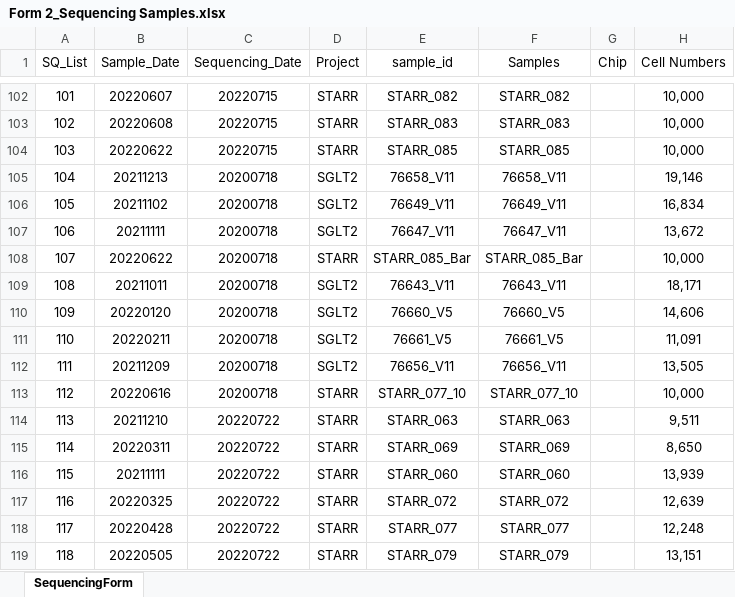
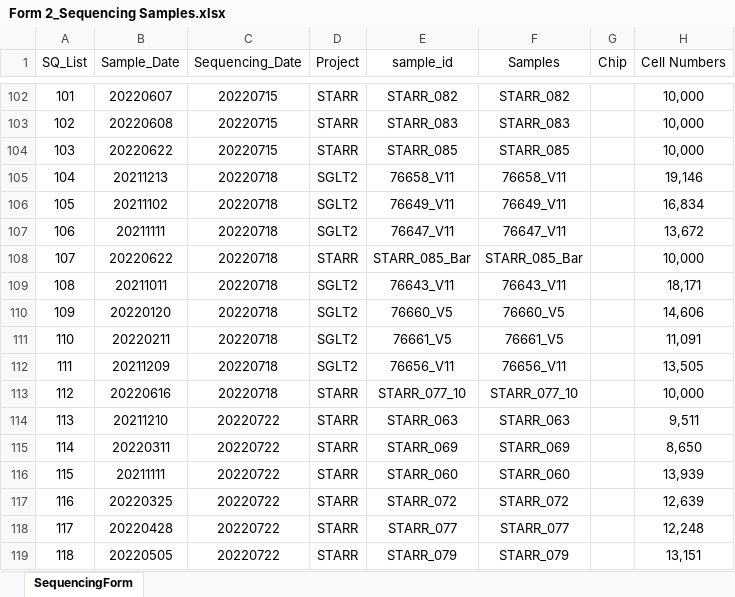
Before and after one commit to dnarna909/UTHSC_cellranger_codes_files, an Excel workbook: ExperimentSummaryFiles/Form 2_Sequencing Samples.xlsx, sheet SequencingForm, drawn as a sheet; only a part is shown, gaps mark what is left out; values as stored, in another font and other column widths than the file's, no borders; table styles not drawn; the diff names each change by its address in the sheet, - before the commit and + after, or states it on an @@ line.

```diff
--- a/ExperimentSummaryFiles/Form 2_Sequencing Samples.xlsx (sheet SequencingForm)
+++ b/ExperimentSummaryFiles/Form 2_Sequencing Samples.xlsx (sheet SequencingForm)
-C105:C113 (Sequencing_Date): 20200718
+C105:C113 (Sequencing_Date): 20220718
```
Also changed, not shown: AggrFiles/After_STARR.All.agg.xlsx, ExperimentSummaryFiles/Form 3_cellranger_counts_summary.xlsx, 8 other files.
